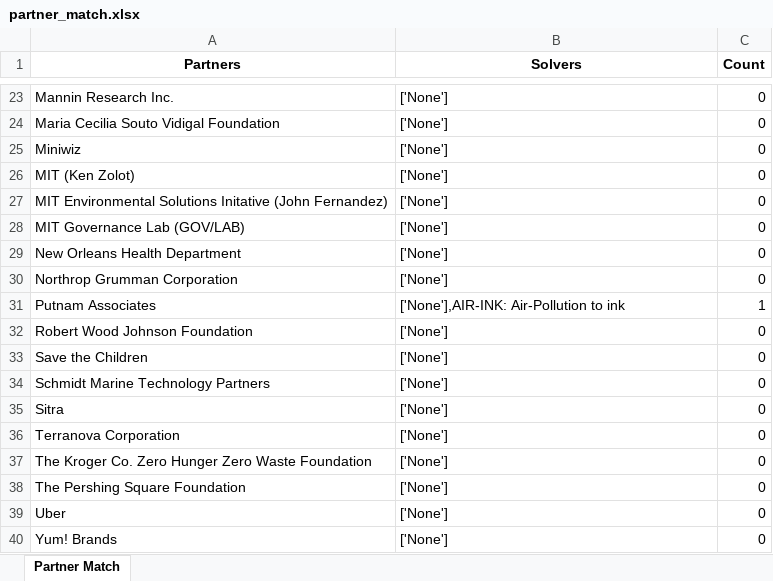
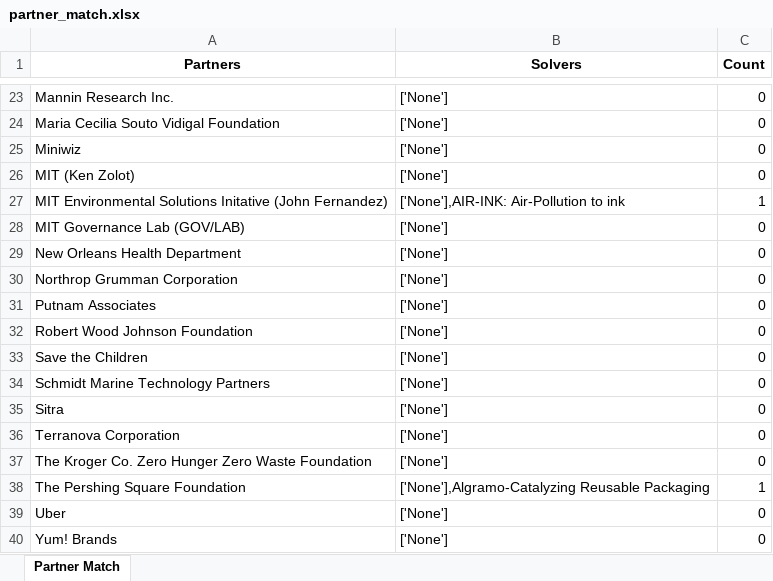
Before and after one commit to vsathwikm/Plotly_MIT_Solve_Heroku, an Excel workbook: app/outputs/partner_match.xlsx, sheet Partner Match, drawn as a sheet; only a part is shown, gaps mark what is left out; values as stored, in another font and other column widths than the file's, no borders; the diff names each change by its address in the sheet, - before the commit and + after, or states it on an @@ line.

Commit message:
added color change on partner table

```diff
--- a/app/outputs/partner_match.xlsx (sheet Partner Match)
+++ b/app/outputs/partner_match.xlsx (sheet Partner Match)
-B27 (Solvers): ['None']
+B27 (Solvers): ['None'],AIR-INK: Air-Pollution to ink
-C27 (Count): 0
+C27 (Count): 1
-B31 (Solvers): ['None'],AIR-INK: Air-Pollution to ink
+B31 (Solvers): ['None']
-C31 (Count): 1
+C31 (Count): 0
-B38 (Solvers): ['None']
+B38 (Solvers): ['None'],Algramo-Catalyzing Reusable Packaging
-C38 (Count): 0
+C38 (Count): 1
```
Also changed, not shown: app/outputs/partner-solver-init-weights.xlsx, app/outputs/total_score_from_upload.xlsx, 5 other files.
